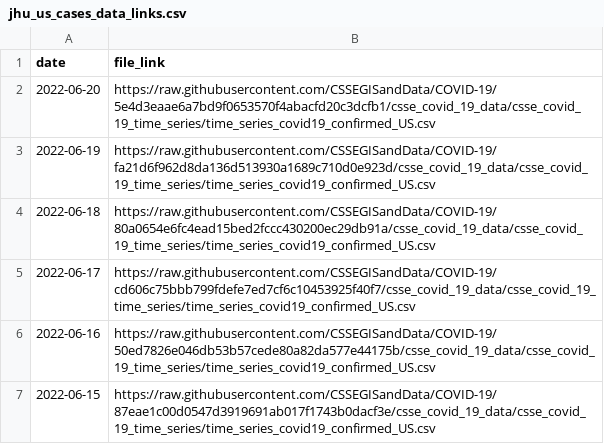
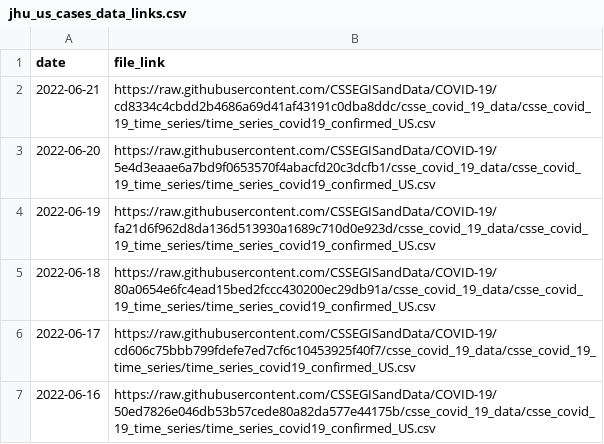
Before and after one commit to reichlab/covidData, a CSV file: data/jhu_us_cases_data_links.csv, drawn as a sheet; only a part is shown; the shorter side is filled out with more unchanged rows.

```diff
--- a/data/jhu_us_cases_data_links.csv
+++ b/data/jhu_us_cases_data_links.csv
@@ -1,2 +1,3 @@
 "date","file_link"
+2022-06-21,"https://raw.githubusercontent.com/CSSEGISandData/COVID-19/cd8334c4cbdd2b4686a69d41af43191c0dba8ddc/csse_covid_19_data/csse_covid_19_time_series/time_series_covid19_confirmed_US.csv"
 2022-06-20,"https://raw.githubusercontent.com/CSSEGISandData/COVID-19/5e4d3eaae6a7bd9f0653570f4abacfd20c3dcfb1/csse_covid_19_data/csse_covid_19_time_series/time_series_covid19_confirmed_US.csv"
```
Also changed, not shown: data/jhu_global_cases_data_links.csv, data/jhu_global_deaths_data_links.csv, 1 other file.
